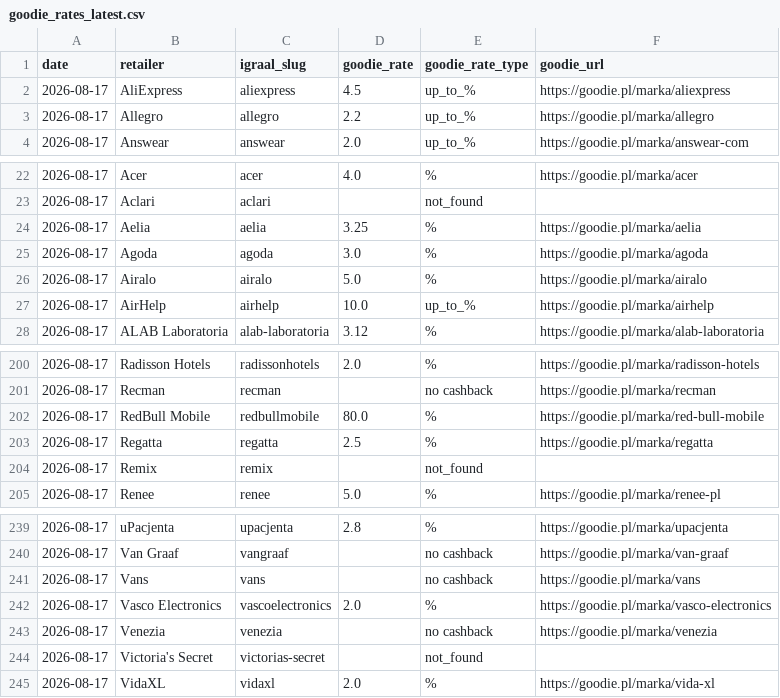
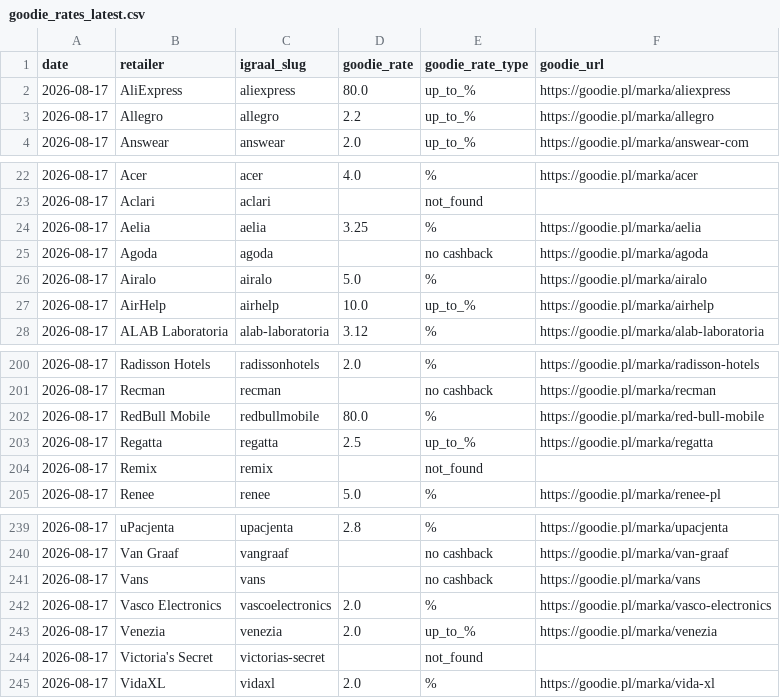
Before and after one commit to Gonzalobarrio/cashback-benchmark, a CSV file: data/goodie_rates_latest.csv, drawn as a sheet; only a part is shown, gaps mark what is left out.

```diff
--- a/data/goodie_rates_latest.csv
+++ b/data/goodie_rates_latest.csv
@@ -1,3 +1,3 @@
 date,retailer,igraal_slug,goodie_rate,goodie_rate_type,goodie_url
-2026-08-17,AliExpress,aliexpress,4.5,up_to_%,https://goodie.pl/marka/aliexpress
+2026-08-17,AliExpress,aliexpress,80.0,up_to_%,https://goodie.pl/marka/aliexpress
 2026-08-17,Allegro,allegro,2.2,up_to_%,https://goodie.pl/marka/allegro
@@ -24,3 +24,3 @@ date,retailer,igraal_slug,goodie_rate,goodie_rate_type,goodie_url
 2026-08-17,Aelia,aelia,3.25,%,https://goodie.pl/marka/aelia
-2026-08-17,Agoda,agoda,3.0,%,https://goodie.pl/marka/agoda
+2026-08-17,Agoda,agoda,,no cashback,https://goodie.pl/marka/agoda
 2026-08-17,Airalo,airalo,5.0,%,https://goodie.pl/marka/airalo
@@ -202,3 +202,3 @@ date,retailer,igraal_slug,goodie_rate,goodie_rate_type,goodie_url
 2026-08-17,RedBull Mobile,redbullmobile,80.0,%,https://goodie.pl/marka/red-bull-mobile
-2026-08-17,Regatta,regatta,2.5,%,https://goodie.pl/marka/regatta
+2026-08-17,Regatta,regatta,2.5,up_to_%,https://goodie.pl/marka/regatta
 2026-08-17,Remix,remix,,not_found,
@@ -242,3 +242,3 @@ date,retailer,igraal_slug,goodie_rate,goodie_rate_type,goodie_url
 2026-08-17,Vasco Electronics,vascoelectronics,2.0,%,https://goodie.pl/marka/vasco-electronics
-2026-08-17,Venezia,venezia,,no cashback,https://goodie.pl/marka/venezia
+2026-08-17,Venezia,venezia,2.0,up_to_%,https://goodie.pl/marka/venezia
 2026-08-17,Victoria's Secret,victorias-secret,,not_found,
```
Also changed, not shown: data/benchmark_data.csv, data/benchmark_data_enriched.csv, 4 other files.
